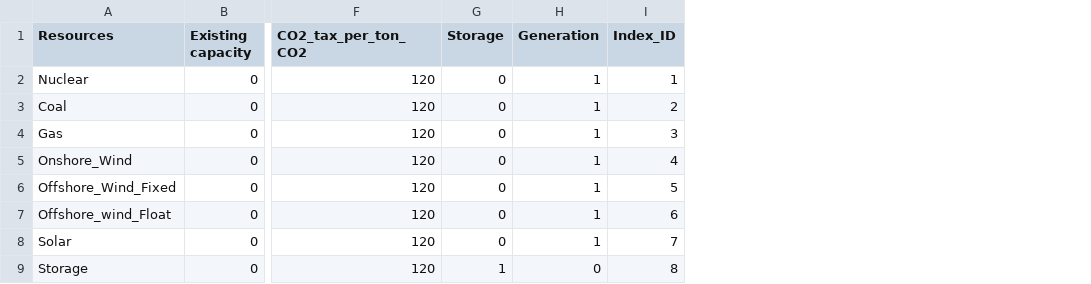
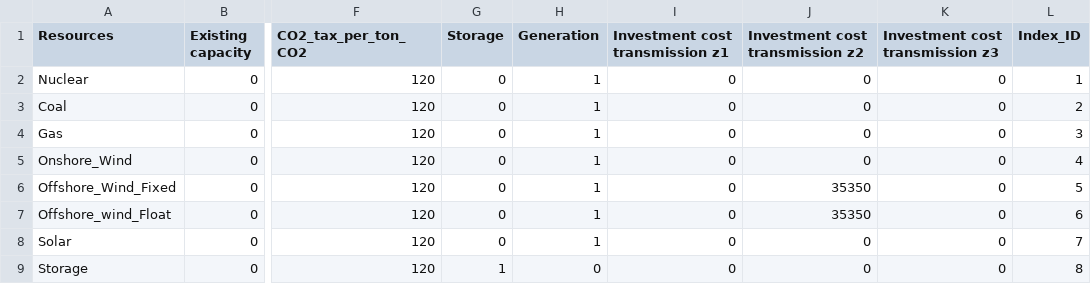
Before and after one commit to EmilDimanchev/Stochastic_CapExpansion, a CSV file: Inputs/Inputs_course_all_techs_annual_2041/Resources_updated.csv, drawn as a sheet; only a part is shown, gaps mark what is left out; the diff names each change by its address in the sheet, - before the commit and + after, or states it on an @@ line.

Commit message:
New zones with Z2 = offshore grid, updated obj function and additional cost data for transmission costs for the offshore grid.

```diff
--- a/Inputs/Inputs_course_all_techs_annual_2041/Resources_updated.csv
+++ b/Inputs/Inputs_course_all_techs_annual_2041/Resources_updated.csv
+column I (Investment cost transmission z1), rows 2-9: all 0
+column J (Investment cost transmission z2), rows 2-9: 0 | 0 | 0 | 0 | 35350 | 35350 | 0 | 0
+column K (Investment cost transmission z3), rows 2-9: all 0
```
Also changed, not shown: Inputs/Inputs_course_all_techs_annual_2041/trans_cap_and_zones.csv, 5 other files.
